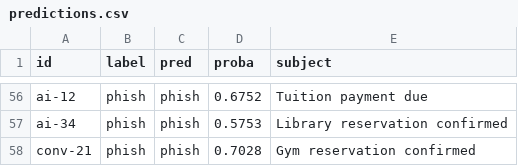
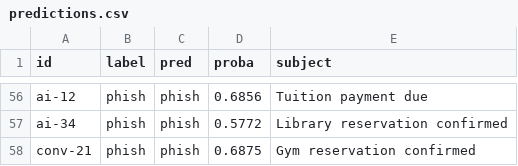
Before and after one commit to rinorbasholli/InsightFlow-AI-Rinor-Basholli-s-Thesis-, a CSV file: eval/phishing/results/predictions.csv, drawn as a sheet; only a part is shown, gaps mark what is left out; the diff covers the shown part only; the diff names each change by its address in the sheet, - before the commit and + after, or states it on an @@ line.

```diff
--- a/eval/phishing/results/predictions.csv
+++ b/eval/phishing/results/predictions.csv
-D56 (proba): 0.6752
+D56 (proba): 0.6856
-D57 (proba): 0.5753
+D57 (proba): 0.5772
-D58 (proba): 0.7028
+D58 (proba): 0.6875
```
Also changed, not shown: 59 edited cells elsewhere in this file, 40 other files.
